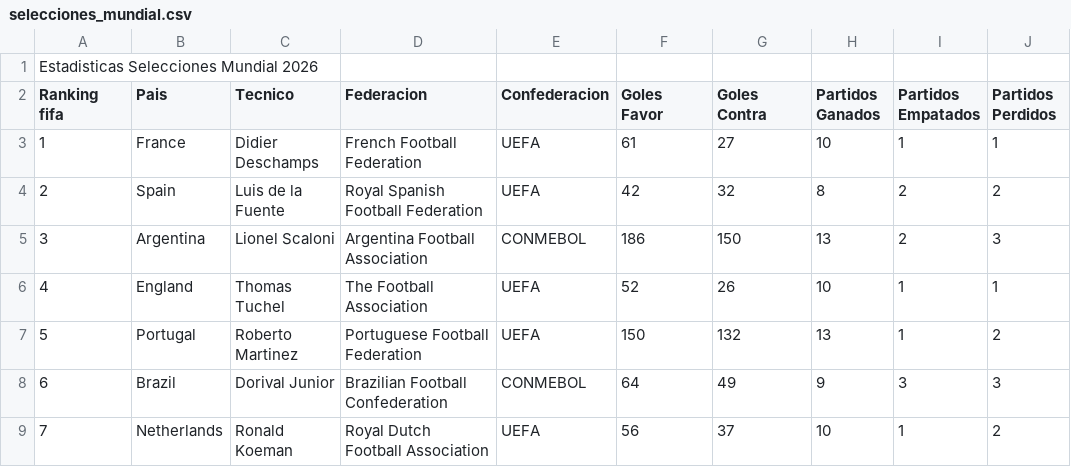
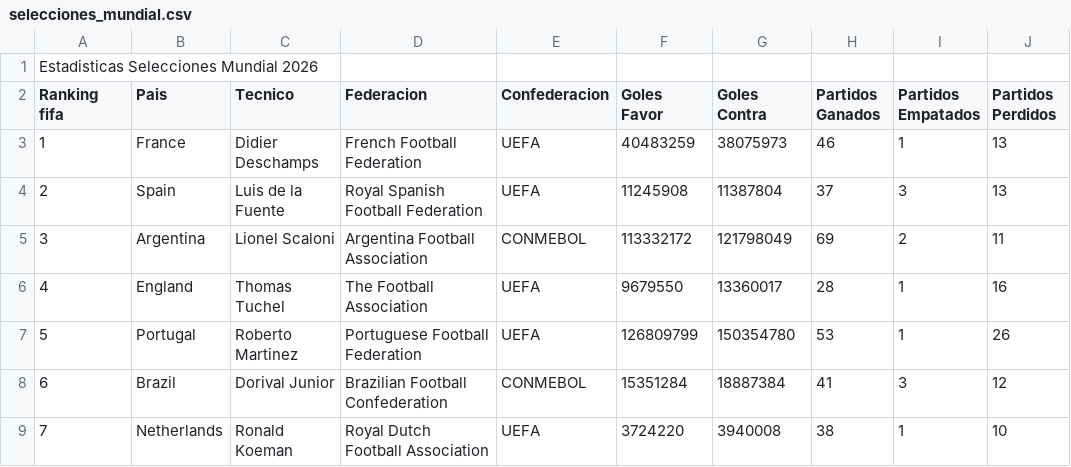
Before and after one commit to juan-david-naranjo/Desafio2, a CSV file: selecciones_mundial.csv, drawn as a sheet; only a part is shown; the diff covers the shown part only.

```diff
--- a/selecciones_mundial.csv
+++ b/selecciones_mundial.csv
@@ -2,8 +2,8 @@ Estadisticas Selecciones Mundial 2026
 Ranking fifa;Pais;Tecnico;Federacion;Confederacion;Goles Favor;Goles Contra;Partidos Ganados;Partidos Empatados;Partidos Perdidos
-1;France;Didier Deschamps;French Football Federation;UEFA;61;27;10;1;1
-2;Spain;Luis de la Fuente;Royal Spanish Football Federation;UEFA;42;32;8;2;2
-3;Argentina;Lionel Scaloni;Argentina Football Association;CONMEBOL;186;150;13;2;3
-4;England;Thomas Tuchel;The Football Association;UEFA;52;26;10;1;1
-5;Portugal;Roberto Martinez;Portuguese Football Federation;UEFA;150;132;13;1;2
-6;Brazil;Dorival Junior;Brazilian Football Confederation;CONMEBOL;64;49;9;3;3
-7;Netherlands;Ronald Koeman;Royal Dutch Football Association;UEFA;56;37;10;1;2
+1;France;Didier Deschamps;French Football Federation;UEFA;40483259;38075973;46;1;13
+2;Spain;Luis de la Fuente;Royal Spanish Football Federation;UEFA;11245908;11387804;37;3;13
+3;Argentina;Lionel Scaloni;Argentina Football Association;CONMEBOL;113332172;121798049;69;2;11
+4;England;Thomas Tuchel;The Football Association;UEFA;9679550;13360017;28;1;16
+5;Portugal;Roberto Martinez;Portuguese Football Federation;UEFA;126809799;150354780;53;1;26
+6;Brazil;Dorival Junior;Brazilian Football Confederation;CONMEBOL;15351284;18887384;41;3;12
+7;Netherlands;Ronald Koeman;Royal Dutch Football Association;UEFA;3724220;3940008;38;1;10
```
Also changed, not shown: 166 edited cells elsewhere in this file, 11 other files.
